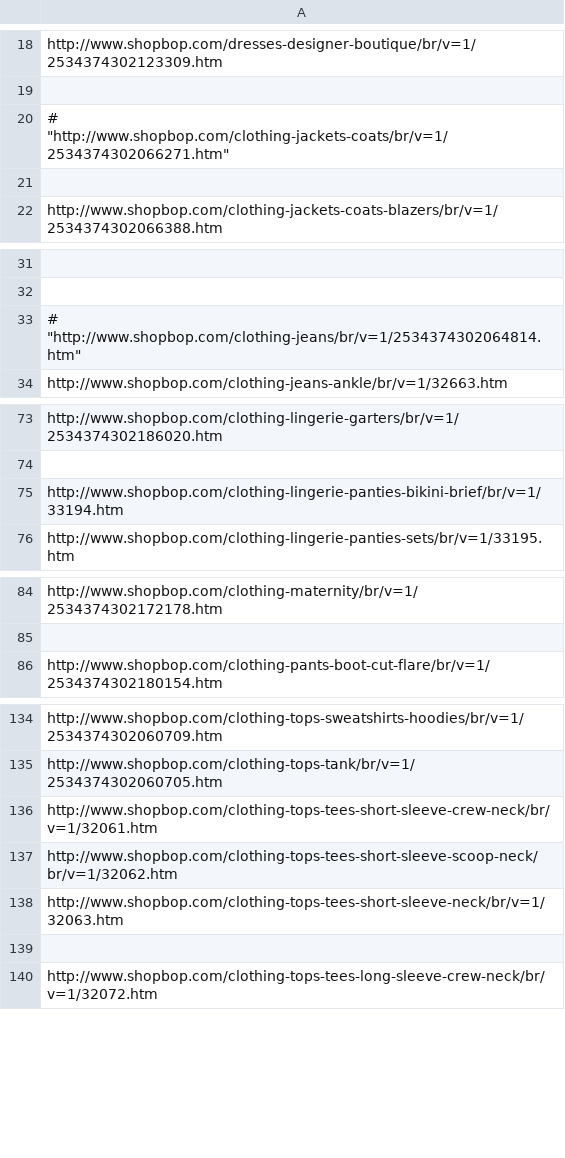
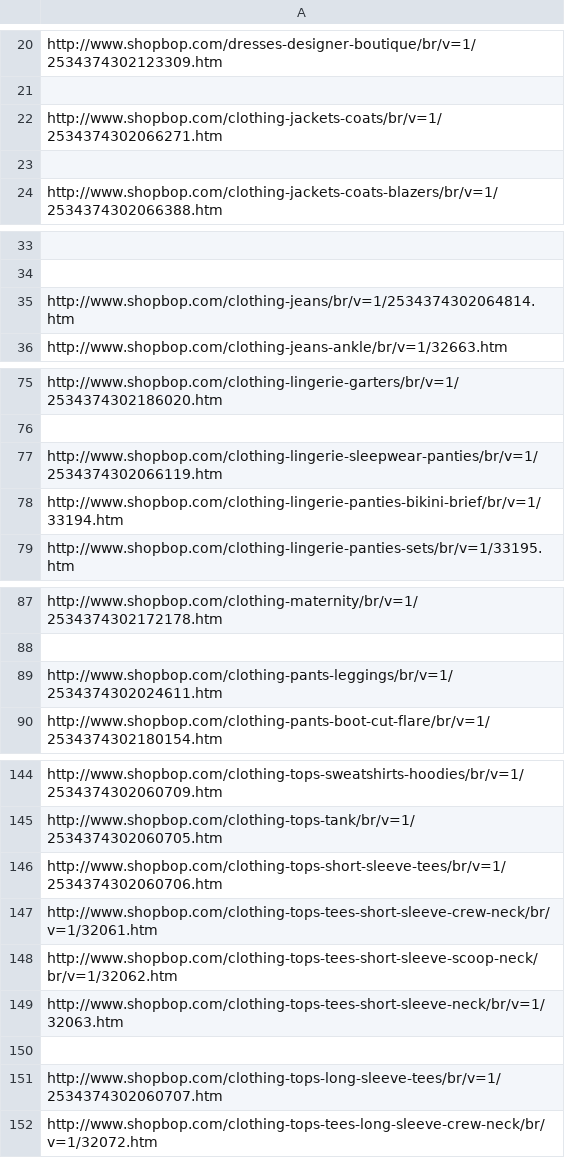
Before and after one commit to mamun1980/shopbop, a CSV file: clothes.csv, drawn as a sheet; only a part is shown, gaps mark what is left out; the diff covers the shown part only.

```diff
--- a/clothes.csv
+++ b/clothes.csv
@@ -19,3 +21,3 @@
 
-# "http://www.shopbop.com/clothing-jackets-coats/br/v=1/2534374302066271.htm",
+"http://www.shopbop.com/clothing-jackets-coats/br/v=1/2534374302066271.htm",
 
@@ -32,3 +34,3 @@
 
-# "http://www.shopbop.com/clothing-jeans/br/v=1/2534374302064814.htm",
+"http://www.shopbop.com/clothing-jeans/br/v=1/2534374302064814.htm",
 "http://www.shopbop.com/clothing-jeans-ankle/br/v=1/32663.htm",
@@ -74,2 +76,3 @@
 
+"http://www.shopbop.com/clothing-lingerie-sleepwear-panties/br/v=1/2534374302066119.htm",
 "http://www.shopbop.com/clothing-lingerie-panties-bikini-brief/br/v=1/33194.htm",
@@ -85,2 +88,3 @@
 
+"http://www.shopbop.com/clothing-pants-leggings/br/v=1/2534374302024611.htm",
 "http://www.shopbop.com/clothing-pants-boot-cut-flare/br/v=1/2534374302180154.htm",
@@ -135,2 +145,3 @@
 "http://www.shopbop.com/clothing-tops-tank/br/v=1/2534374302060705.htm",
+"http://www.shopbop.com/clothing-tops-short-sleeve-tees/br/v=1/2534374302060706.htm",
 "http://www.shopbop.com/clothing-tops-tees-short-sleeve-crew-neck/br/v=1/32061.htm",
@@ -139,2 +150,3 @@
 
+"http://www.shopbop.com/clothing-tops-long-sleeve-tees/br/v=1/2534374302060707.htm",
 "http://www.shopbop.com/clothing-tops-tees-long-sleeve-crew-neck/br/v=1/32072.htm",
```
Also changed, not shown: 8 added rows and 4 edited cells elsewhere in this file, accessories.csv, shoes.csv, 3 other files.
